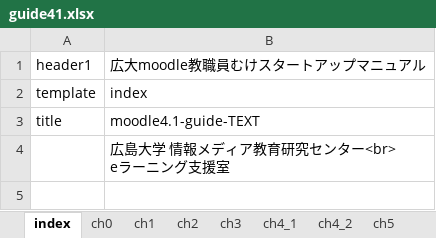
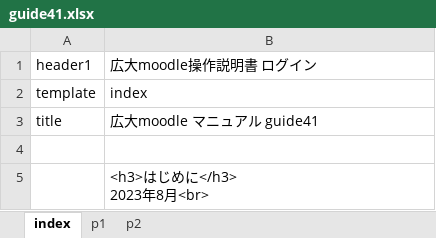
Before and after one commit to imc-lms-adm/support-vle-man, an Excel workbook: guide41.xlsx, sheet index, drawn as a sheet; values as stored, in another font and other column widths than the file's, no borders; addresses are those after the commit; ↵ is a line break in a cell; the diff names each change by its address in the sheet, - before the commit and + after, or states it on an @@ line.

```diff
--- a/guide41.xlsx (sheet index)
+++ b/guide41.xlsx (sheet index)
-sheet tab: ch0
+sheet tab: p1
-sheet tab: ch1
+sheet tab: p2
-sheet tab: ch2
-sheet tab: ch3
-sheet tab: ch4_1
-sheet tab: ch4_2
-sheet tab: ch5
-B1: 広大moodle教職員むけスタートアップマニュアル
+B1: 広大moodle操作説明書 ログイン
-B3: moodle4.1-guide-TEXT
+B3: 広大moodle マニュアル guide41
+row 4: (empty)
-B5: 広島大学 情報メディア教育研究センター<br> ↵ eラーニング支援室
+B5: <h3>はじめに</h3> ↵ 2023年8月<br>
```
Also changed, not shown: sheet p2, sheet p1, other sheet tabs.
